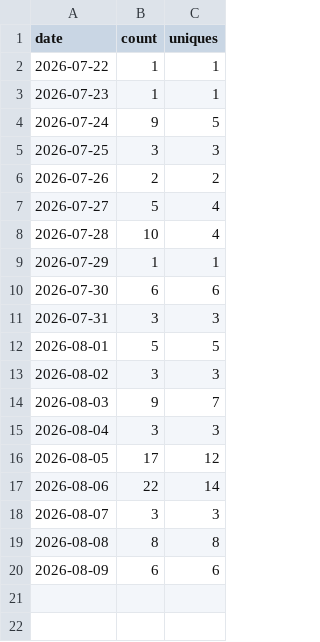
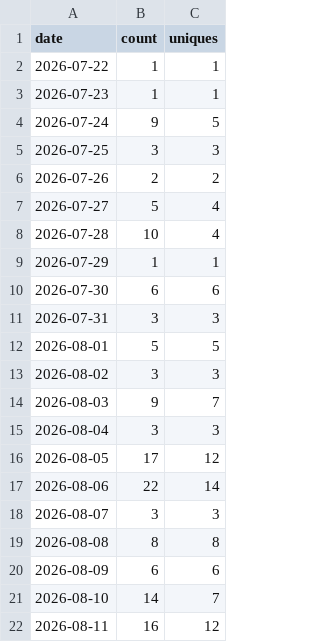
Before and after one commit to Patrick-Healy/tikz-diagrams-skill, a CSV file: traffic/clones.csv, drawn as a sheet; the diff names each change by its address in the sheet, - before the commit and + after, or states it on an @@ line.

```diff
--- a/traffic/clones.csv
+++ b/traffic/clones.csv
+row 21: 2026-08-10 | 14 | 7
+row 22: 2026-08-11 | 16 | 12
```
Also changed, not shown: traffic/views.csv, 2 other files.
